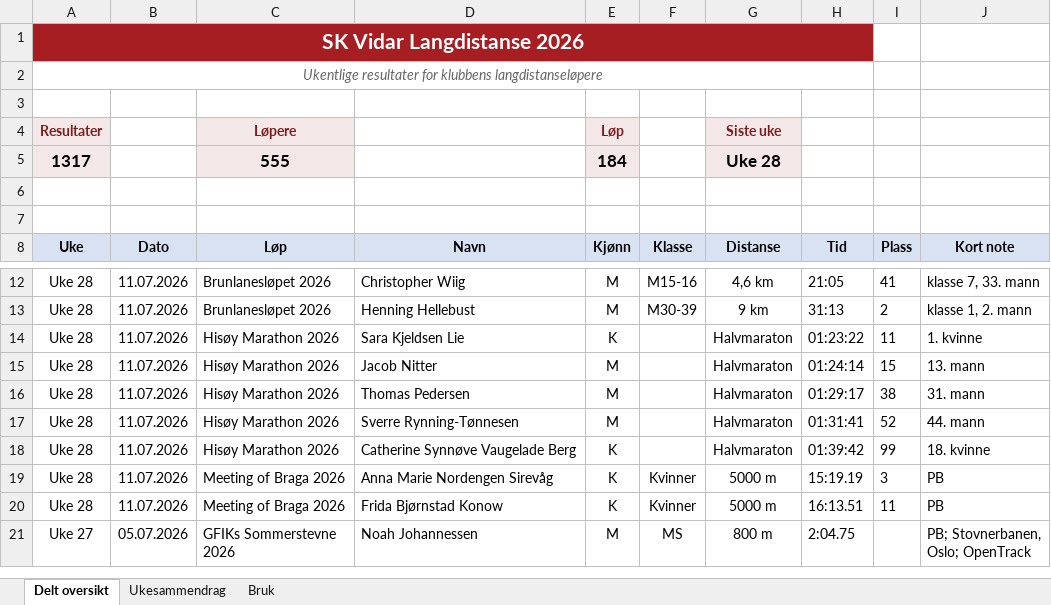
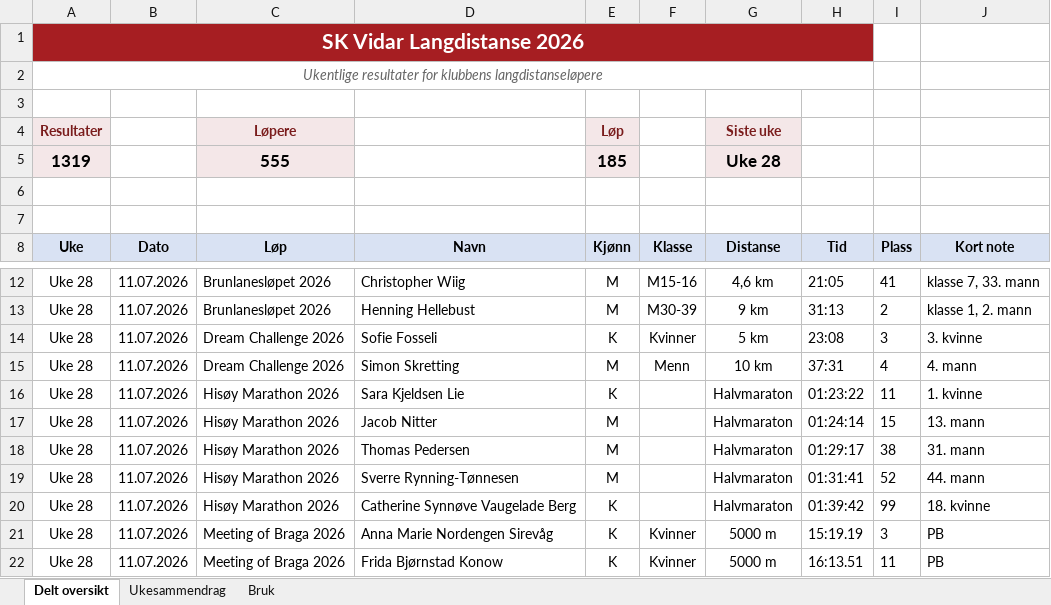
Before and after one commit to gustavByte/sk-vidar-2026-resultater, an Excel workbook: data/delt_oversikt/SK Vidar Langdistanse 2026.xlsx, sheet Delt oversikt, drawn as a sheet; only a part is shown, gaps mark what is left out; the shorter side is filled out with more unchanged rows; values as stored, in another font and other column widths than the file's, no borders; table styles not drawn; the diff names each change by its address in the sheet, - before the commit and + after, or states it on an @@ line.

Commit message:
Add Dream Challenge results

```diff
--- a/data/delt_oversikt/SK Vidar Langdistanse 2026.xlsx (sheet Delt oversikt)
+++ b/data/delt_oversikt/SK Vidar Langdistanse 2026.xlsx (sheet Delt oversikt)
-A5 (Uke): 1317
+A5 (Uke): 1319
-E5 (Kjønn): 184
+E5 (Kjønn): 185
+row 14: Uke 28 | 11.07.2026 | Dream Challenge 2026 | Sofie Fosseli | K | Kvinner | 5 km | 23:08 | 3 | 3. kvinne
+row 15: Uke 28 | 11.07.2026 | Dream Challenge 2026 | Simon Skretting | M | Menn | 10 km | 37:31 | 4 | 4. mann
```
Also changed, not shown: sheet Ukesammendrag, 2 other files.
